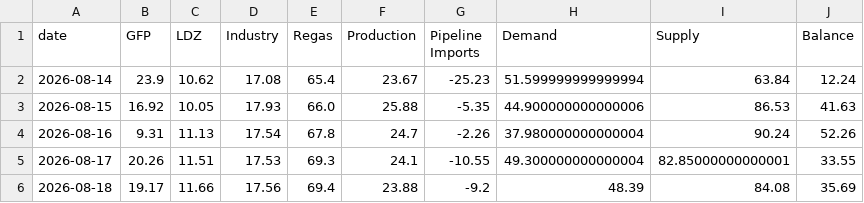
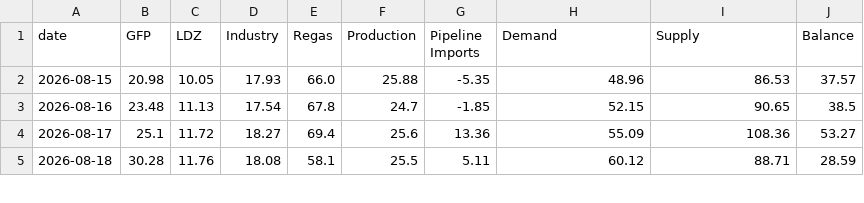
Before and after one commit to MuditaLi/gas_short_term_deploy, a CSV file: data/snd_nl.csv, drawn as a sheet; only a part is shown; the diff covers the shown part only.

Commit message:
data 2026-08-18 09:31

```diff
--- a/data/snd_nl.csv
+++ b/data/snd_nl.csv
@@ -1,6 +1,5 @@
 date,GFP,LDZ,Industry,Regas,Production,Pipeline Imports,Demand,Supply,Balance
-2026-08-14,23.9,10.62,17.08,65.4,23.67,-25.23,51.599999999999994,63.84,12.24
-2026-08-15,16.92,10.05,17.93,66.0,25.88,-5.35,44.900000000000006,86.53,41.63
-2026-08-16,9.31,11.13,17.54,67.8,24.7,-2.26,37.980000000000004,90.24,52.26
-2026-08-17,20.26,11.51,17.53,69.3,24.1,-10.55,49.300000000000004,82.85000000000001,33.55
-2026-08-18,19.17,11.66,17.56,69.4,23.88,-9.2,48.39,84.08,35.69
+2026-08-15,20.98,10.05,17.93,66.0,25.88,-5.35,48.96,86.53,37.57
+2026-08-16,23.48,11.13,17.54,67.8,24.7,-1.85,52.15,90.65,38.5
+2026-08-17,25.1,11.72,18.27,69.4,25.6,13.36,55.09,108.36,53.27
+2026-08-18,30.28,11.76,18.08,58.1,25.5,5.11,60.12,88.71,28.59
```
Also changed, not shown: 1 added row and 45 edited cells elsewhere in this file, data/country_balance.csv, data/price_history.csv, 5 other files.
